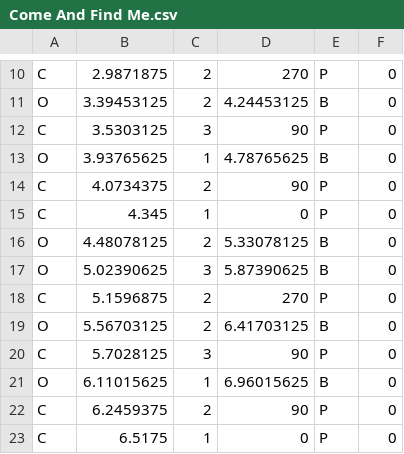
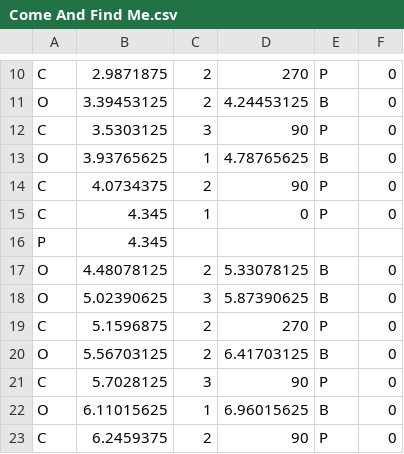
Before and after one commit to Higanbana/jam, a CSV file: Assets/Resources/Levels/Come And Find Me.csv, drawn as a sheet; only a part is shown, gaps mark what is left out; the shorter side is filled out with more unchanged rows; the diff names each change by its address in the sheet, - before the commit and + after, or states it on an @@ line.

```diff
--- a/Assets/Resources/Levels/Come And Find Me.csv
+++ b/Assets/Resources/Levels/Come And Find Me.csv
+row 16: P | 4.345
```
Also changed, not shown: 2 other files.
